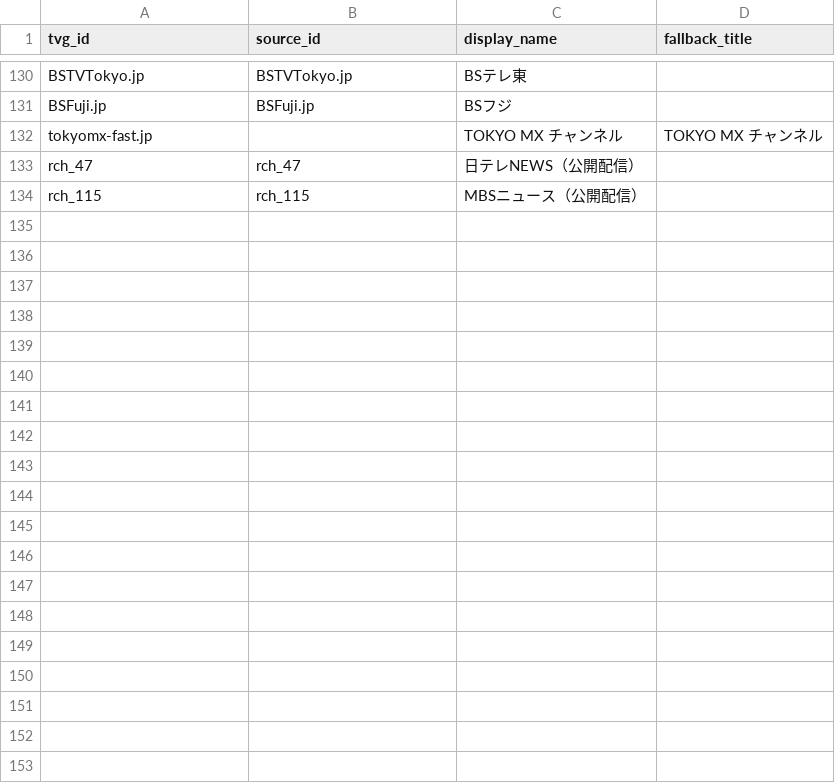
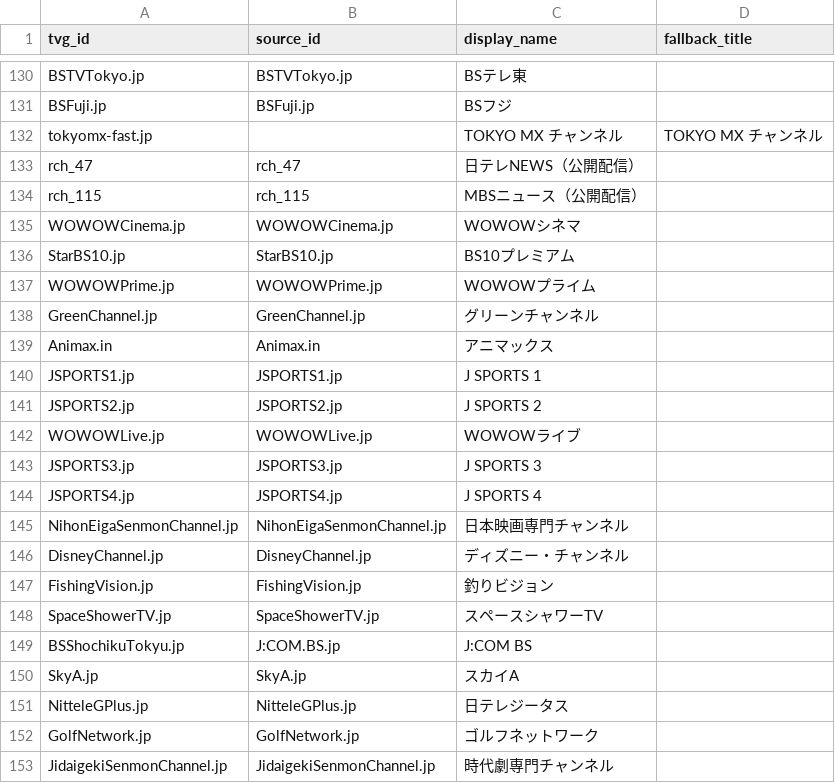
Before and after one commit to ensemble38/japan-iptv-epg, a CSV file: channels.csv, drawn as a sheet; only a part is shown, gaps mark what is left out; the diff covers the shown part only.

Commit message:
Add verified BS and CS subscription channels

```diff
--- a/channels.csv
+++ b/channels.csv
@@ -134 +134,20 @@
 "rch_115","rch_115","MBSニュース（公開配信）",""
+"WOWOWCinema.jp","WOWOWCinema.jp","WOWOWシネマ",""
+"StarBS10.jp","StarBS10.jp","BS10プレミアム",""
+"WOWOWPrime.jp","WOWOWPrime.jp","WOWOWプライム",""
+"GreenChannel.jp","GreenChannel.jp","グリーンチャンネル",""
+"Animax.in","Animax.in","アニマックス",""
+"JSPORTS1.jp","JSPORTS1.jp","J SPORTS 1",""
+"JSPORTS2.jp","JSPORTS2.jp","J SPORTS 2",""
+"WOWOWLive.jp","WOWOWLive.jp","WOWOWライブ",""
+"JSPORTS3.jp","JSPORTS3.jp","J SPORTS 3",""
+"JSPORTS4.jp","JSPORTS4.jp","J SPORTS 4",""
+"NihonEigaSenmonChannel.jp","NihonEigaSenmonChannel.jp","日本映画専門チャンネル",""
+"DisneyChannel.jp","DisneyChannel.jp","ディズニー・チャンネル",""
+"FishingVision.jp","FishingVision.jp","釣りビジョン",""
+"SpaceShowerTV.jp","SpaceShowerTV.jp","スペースシャワーTV",""
+"BSShochikuTokyu.jp","J:COM.BS.jp","J:COM BS",""
+"SkyA.jp","SkyA.jp","スカイA",""
+"NitteleGPlus.jp","NitteleGPlus.jp","日テレジータス",""
+"GolfNetwork.jp","GolfNetwork.jp","ゴルフネットワーク",""
+"JidaigekiSenmonChannel.jp","JidaigekiSenmonChannel.jp","時代劇専門チャンネル",""
```
Also changed, not shown: 28 added rows elsewhere in this file, kodi_channels.csv, 4 other files.
